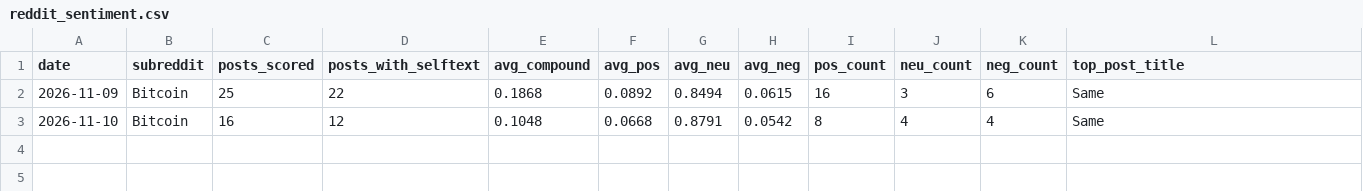
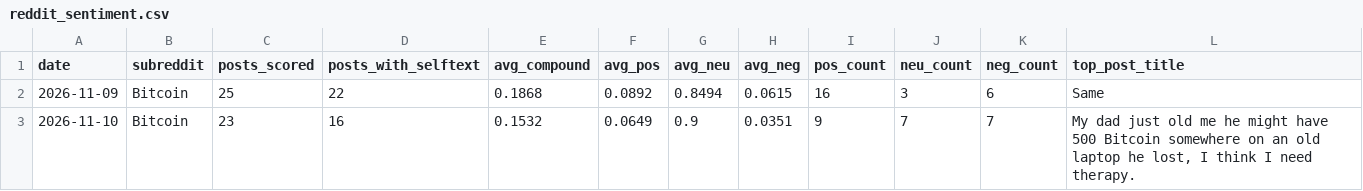
Before and after one commit to HamdaanCode/BTC-Sentiment-Live, a CSV file: data/daily/reddit_sentiment.csv, drawn as a sheet.

```diff
--- a/data/daily/reddit_sentiment.csv
+++ b/data/daily/reddit_sentiment.csv
@@ -2,2 +2,2 @@ date,subreddit,posts_scored,posts_with_selftext,avg_compound,avg_pos,avg_neu,avg
 2026-11-09,Bitcoin,25,22,0.1868,0.0892,0.8494,0.0615,16,3,6,Same
-2026-11-10,Bitcoin,16,12,0.1048,0.0668,0.8791,0.0542,8,4,4,Same
+2026-11-10,Bitcoin,23,16,0.1532,0.0649,0.9,0.0351,9,7,7,"My dad just old me he might have 500 Bitcoin somewhere on an old laptop he lost, I think I need therapy."
```
Also changed, not shown: 2 other files.
